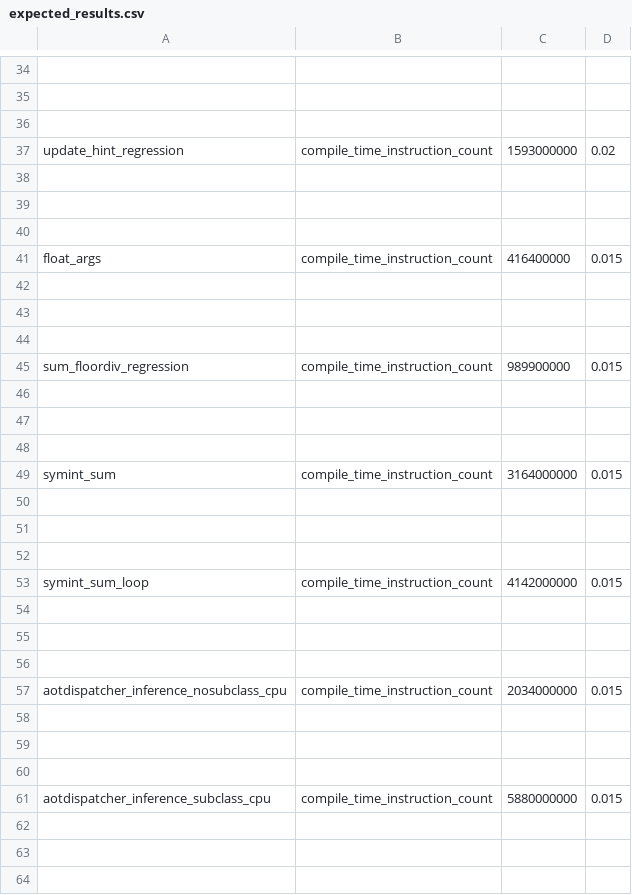
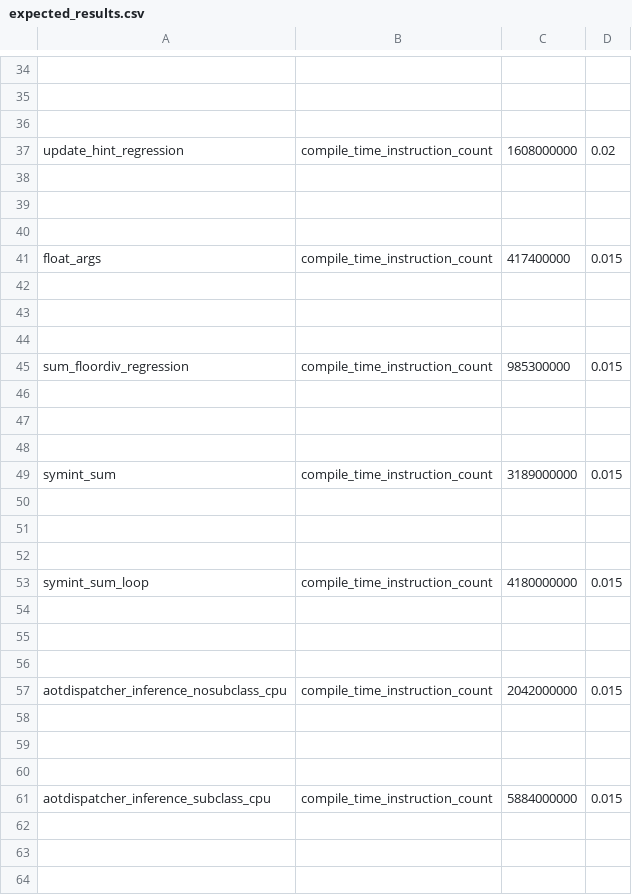
Before and after one commit to Happyektoo/pytorch, a CSV file: benchmarks/dynamo/pr_time_benchmarks/expected_results.csv, drawn as a sheet; only a part is shown, gaps mark what is left out; the diff covers the shown part only; the diff names each change by its address in the sheet, - before the commit and + after, or states it on an @@ line.

Commit message:
Refresh expected results. (#150264)
Pull Request resolved: https://github.com/pytorch/pytorch/pull/150264
Approved by: https://github.com/bobrenjc93

```diff
--- a/benchmarks/dynamo/pr_time_benchmarks/expected_results.csv
+++ b/benchmarks/dynamo/pr_time_benchmarks/expected_results.csv
-C37: 1593000000
+C37: 1608000000
-C41: 416400000
+C41: 417400000
-C45: 989900000
+C45: 985300000
-C49: 3164000000
+C49: 3189000000
-C53: 4142000000
+C53: 4180000000
-C57: 2034000000
+C57: 2042000000
-C61: 5880000000
+C61: 5884000000
```
Also changed, not shown: 12 edited cells elsewhere in this file.
